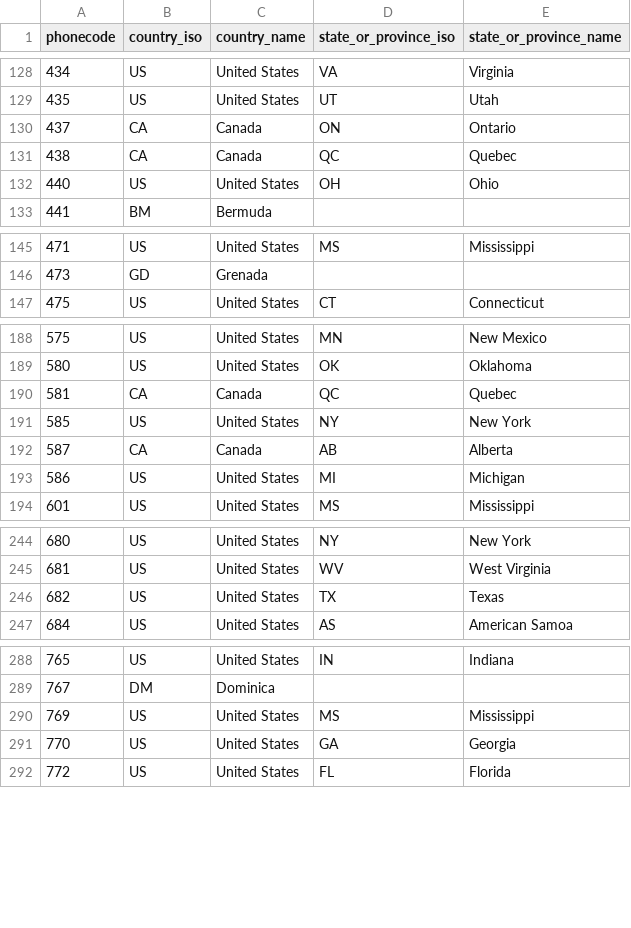
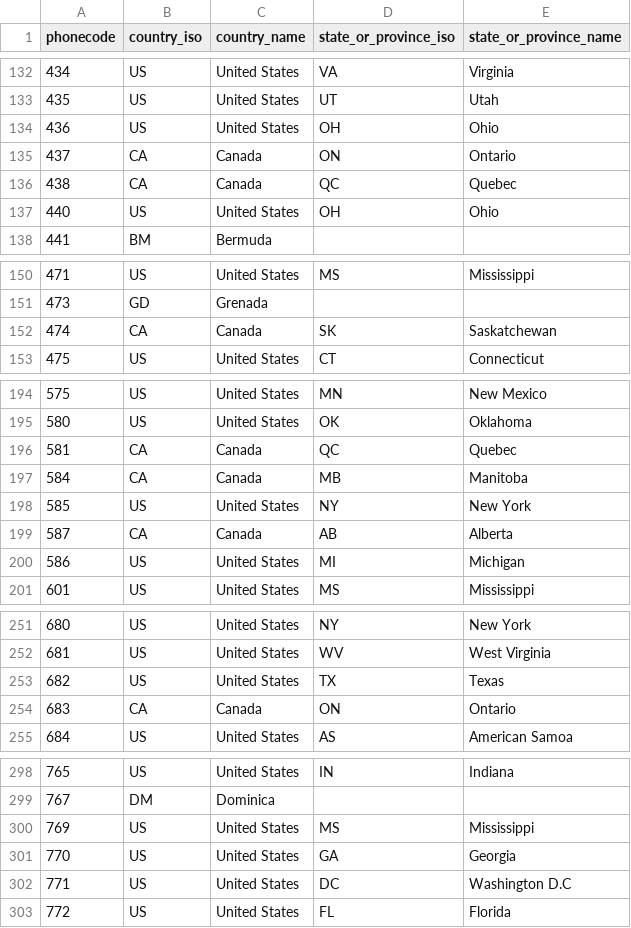
Before and after one commit to Audian/numerus, a CSV file: priv/cache/nadp.csv, drawn as a sheet; only a part is shown, gaps mark what is left out; the diff covers the shown part only.

```diff
--- a/priv/cache/nadp.csv
+++ b/priv/cache/nadp.csv
@@ -129,2 +133,3 @@
 "435","US","United States","UT","Utah"
+"436","US","United States","OH","Ohio"
 "437","CA","Canada","ON","Ontario"
@@ -146,2 +151,3 @@
 "473","GD","Grenada","",""
+"474","CA","Canada","SK","Saskatchewan"
 "475","US","United States","CT","Connecticut"
@@ -190,2 +196,3 @@
 "581","CA","Canada","QC","Quebec"
+"584","CA","Canada","MB","Manitoba"
 "585","US","United States","NY","New York"
@@ -246,2 +253,3 @@
 "682","US","United States","TX","Texas"
+"683","CA","Canada","ON","Ontario"
 "684","US","United States","AS","American Samoa"
@@ -291,2 +301,3 @@
 "770","US","United States","GA","Georgia"
+"771","US","United States","DC","Washington D.C"
 "772","US","United States","FL","Florida"
```
Also changed, not shown: 10 added rows elsewhere in this file.
